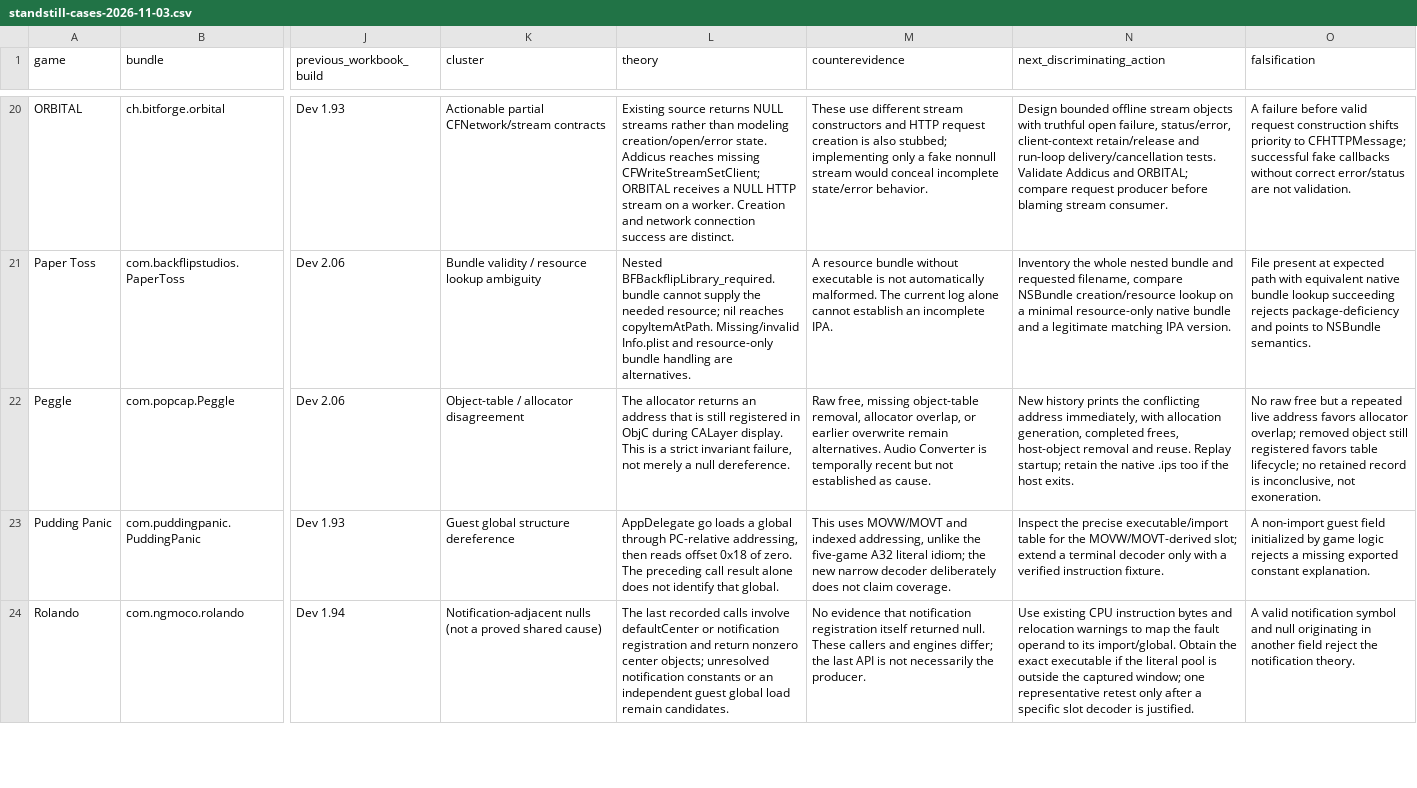
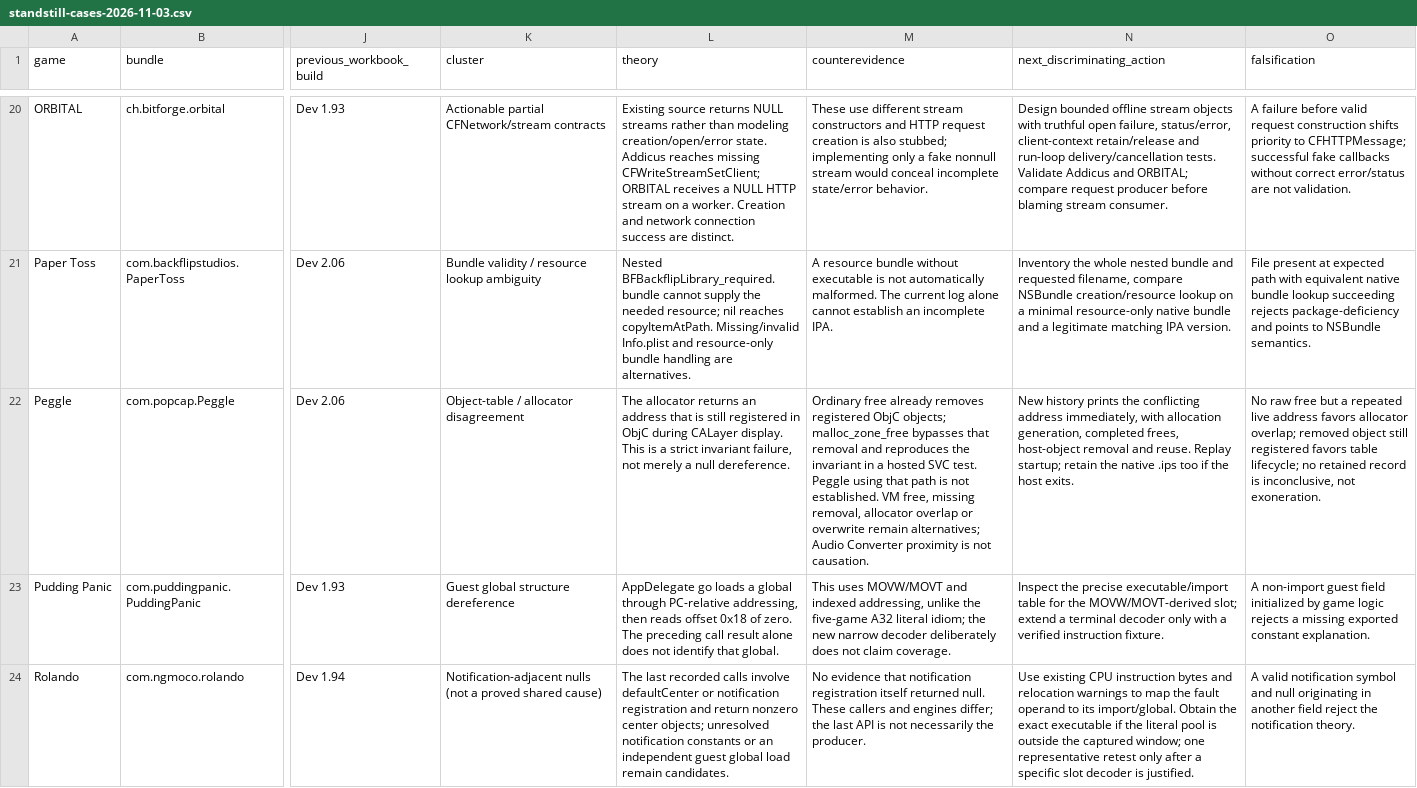
Before and after one commit to bookieart1/bookiOS, a CSV file: dev-docs/standstill-cases-2026-11-03.csv, drawn as a sheet; only a part is shown, gaps mark what is left out; the diff names each change by its address in the sheet, - before the commit and + after, or states it on an @@ line.

```diff
--- a/dev-docs/standstill-cases-2026-11-03.csv
+++ b/dev-docs/standstill-cases-2026-11-03.csv
-M22 (counterevidence): Raw free, missing object-table removal, allocator overlap, or earlier overwrite remain alternatives. Audio Converter is temporally recent but not established as cause.
+M22 (counterevidence): Ordinary free already removes registered ObjC objects; malloc_zone_free bypasses that removal and reproduces the invariant in a hosted SVC test. Peggle using that path is not established. VM free, missing removal, allocator overlap or overwrite remain alternatives; Audio Converter proximity is not causation.
```
Also changed, not shown: 1 other file.
